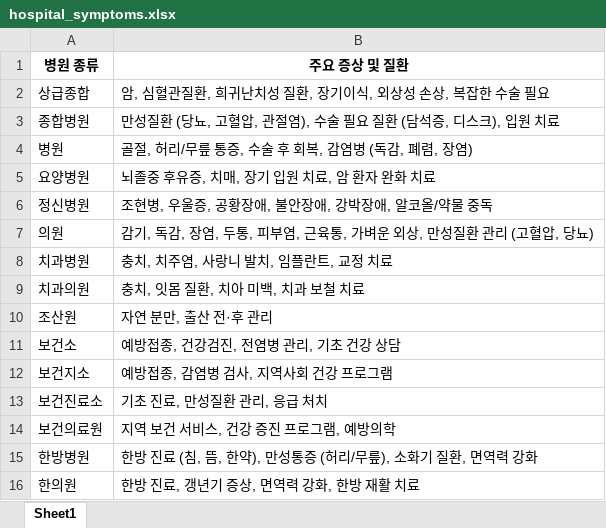
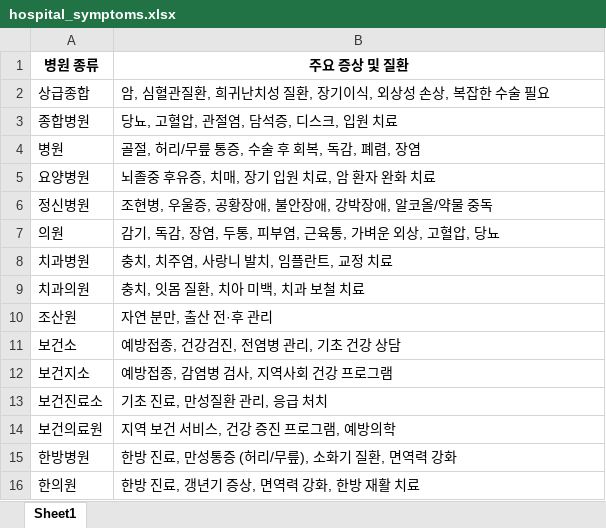
Before and after one commit to anyoungjin20040106/HospitalData, an Excel workbook: hospital_symptoms.xlsx, sheet Sheet1, drawn as a sheet; values as stored, in another font and other column widths than the file's, no borders; the diff names each change by its address in the sheet, - before the commit and + after, or states it on an @@ line.

```diff
--- a/hospital_symptoms.xlsx (sheet Sheet1)
+++ b/hospital_symptoms.xlsx (sheet Sheet1)
-B3 (주요 증상 및 질환): 만성질환 (당뇨, 고혈압, 관절염), 수술 필요 질환 (담석증, 디스크), 입원 치료
+B3 (주요 증상 및 질환): 당뇨, 고혈압, 관절염, 담석증, 디스크, 입원 치료
-B4 (주요 증상 및 질환): 골절, 허리/무릎 통증, 수술 후 회복, 감염병 (독감, 폐렴, 장염)
+B4 (주요 증상 및 질환): 골절, 허리/무릎 통증, 수술 후 회복, 독감, 폐렴, 장염
-B7 (주요 증상 및 질환): …외상, 만성질환 관리 (고혈압, 당뇨)
+B7 (주요 증상 및 질환): …외상, 고혈압, 당뇨
-B15 (주요 증상 및 질환): 한방 진료 (침, 뜸, 한약), 만성통증 (허리/무릎), 소화기 질환, 면역력 강화
+B15 (주요 증상 및 질환): 한방 진료, 만성통증 (허리/무릎), 소화기 질환, 면역력 강화
```
Also changed, not shown: 1 other file.
